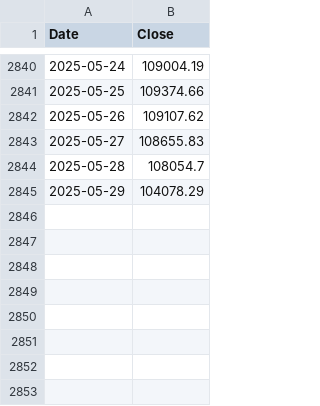
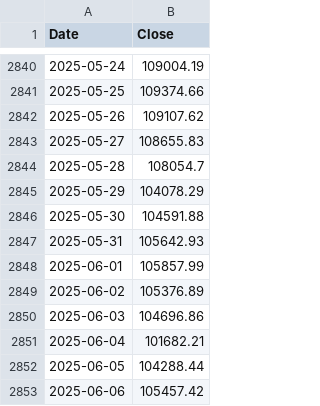
Before and after one commit to Moist-Cat/cryptobro, a CSV file: datasets/BTCUSDT.csv, drawn as a sheet; only a part is shown, gaps mark what is left out; the diff names each change by its address in the sheet, - before the commit and + after, or states it on an @@ line.

```diff
--- a/datasets/BTCUSDT.csv
+++ b/datasets/BTCUSDT.csv
+row 2846: 2025-05-30 | 104591.88
+row 2847: 2025-05-31 | 105642.93
+row 2848: 2025-06-01 | 105857.99
+row 2849: 2025-06-02 | 105376.89
+row 2850: 2025-06-03 | 104696.86
+row 2851: 2025-06-04 | 101682.21
+row 2852: 2025-06-05 | 104288.44
+row 2853: 2025-06-06 | 105457.42
```
Also changed, not shown: datasets/ADAUSDT.csv, datasets/ETHUSDT.csv, 30 other files.
